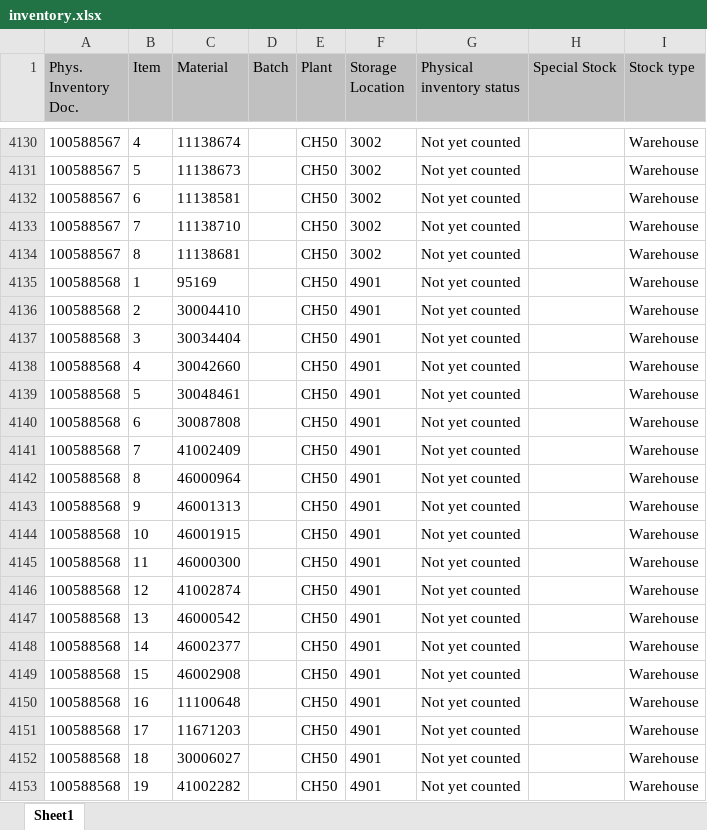
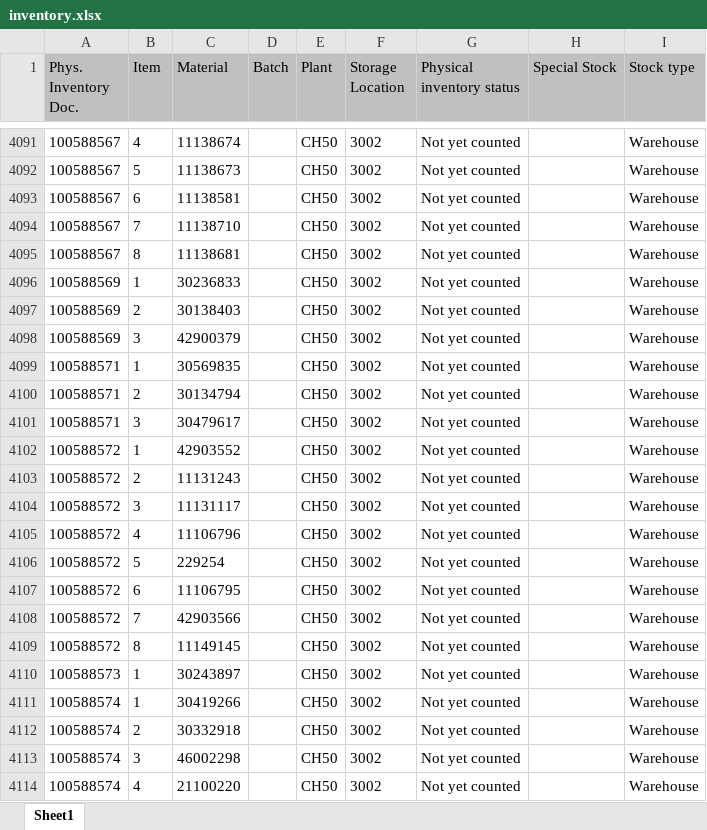
Before and after one commit to Karimbalestrero/Inventory-Dashboard, an Excel workbook: data/inventory.xlsx, sheet Sheet1, drawn as a sheet; only a part is shown, gaps mark what is left out; the shorter side is filled out with more unchanged rows; values as stored, in another font and other column widths than the file's, no borders; the diff covers the shown part only; the diff names each change by its address in the sheet, - before the commit and + after, or states it on an @@ line.

Commit message:
Inventurdaten automatisch aktualisiert

```diff
--- a/data/inventory.xlsx (sheet Sheet1)
+++ b/data/inventory.xlsx (sheet Sheet1)
-row 4135: 100588568 | 1 | 95169 |  | CH50 | 4901 | Not yet counted |  | Warehouse
-row 4136: 100588568 | 2 | 30004410 |  | CH50 | 4901 | Not yet counted |  | Warehouse
-row 4137: 100588568 | 3 | 30034404 |  | CH50 | 4901 | Not yet counted |  | Warehouse
-row 4138: 100588568 | 4 | 30042660 |  | CH50 | 4901 | Not yet counted |  | Warehouse
-row 4139: 100588568 | 5 | 30048461 |  | CH50 | 4901 | Not yet counted |  | Warehouse
-row 4140: 100588568 | 6 | 30087808 |  | CH50 | 4901 | Not yet counted |  | Warehouse
-row 4141: 100588568 | 7 | 41002409 |  | CH50 | 4901 | Not yet counted |  | Warehouse
-row 4142: 100588568 | 8 | 46000964 |  | CH50 | 4901 | Not yet counted |  | Warehouse
-row 4143: 100588568 | 9 | 46001313 |  | CH50 | 4901 | Not yet counted |  | Warehouse
-row 4144: 100588568 | 10 | 46001915 |  | CH50 | 4901 | Not yet counted |  | Warehouse
-row 4145: 100588568 | 11 | 46000300 |  | CH50 | 4901 | Not yet counted |  | Warehouse
-row 4146: 100588568 | 12 | 41002874 |  | CH50 | 4901 | Not yet counted |  | Warehouse
-row 4147: 100588568 | 13 | 46000542 |  | CH50 | 4901 | Not yet counted |  | Warehouse
-row 4148: 100588568 | 14 | 46002377 |  | CH50 | 4901 | Not yet counted |  | Warehouse
-row 4149: 100588568 | 15 | 46002908 |  | CH50 | 4901 | Not yet counted |  | Warehouse
-row 4150: 100588568 | 16 | 11100648 |  | CH50 | 4901 | Not yet counted |  | Warehouse
-row 4151: 100588568 | 17 | 11671203 |  | CH50 | 4901 | Not yet counted |  | Warehouse
-row 4152: 100588568 | 18 | 30006027 |  | CH50 | 4901 | Not yet counted |  | Warehouse
-row 4153: 100588568 | 19 | 41002282 |  | CH50 | 4901 | Not yet counted |  | Warehouse
```
Also changed, not shown: 131 removed rows elsewhere in this sheet.
